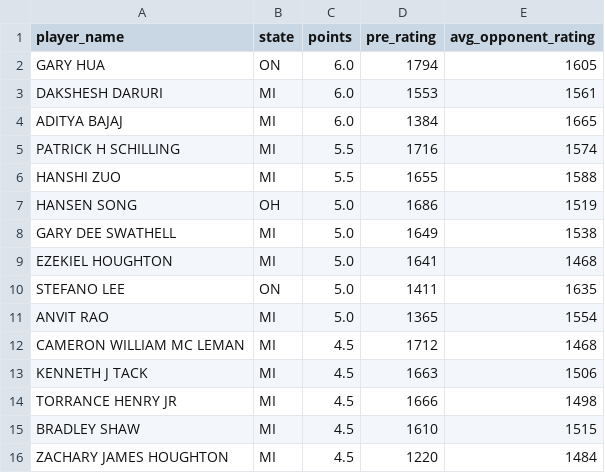
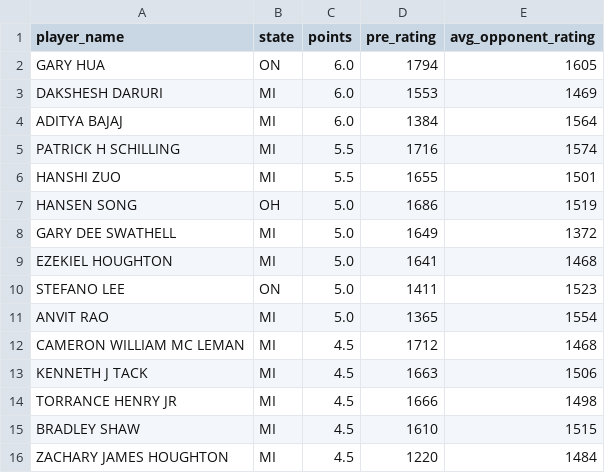
Before and after one commit to antristesse/DATA607, a CSV file: project1/chess_players.csv, drawn as a sheet; only a part is shown; the diff covers the shown part only.

Commit message:
Fix pre-rating extraction and update chess data

```diff
--- a/project1/chess_players.csv
+++ b/project1/chess_players.csv
@@ -2,10 +2,10 @@ player_name,state,points,pre_rating,avg_opponent_rating
  GARY HUA                        ,   ON ,6.0  ,1794,1605
- DAKSHESH DARURI                 ,   MI ,6.0  ,1553,1561
- ADITYA BAJAJ                    ,   MI ,6.0  ,1384,1665
+ DAKSHESH DARURI                 ,   MI ,6.0  ,1553,1469
+ ADITYA BAJAJ                    ,   MI ,6.0  ,1384,1564
  PATRICK H SCHILLING             ,   MI ,5.5  ,1716,1574
- HANSHI ZUO                      ,   MI ,5.5  ,1655,1588
+ HANSHI ZUO                      ,   MI ,5.5  ,1655,1501
  HANSEN SONG                     ,   OH ,5.0  ,1686,1519
- GARY DEE SWATHELL               ,   MI ,5.0  ,1649,1538
+ GARY DEE SWATHELL               ,   MI ,5.0  ,1649,1372
  EZEKIEL HOUGHTON                ,   MI ,5.0  ,1641,1468
- STEFANO LEE                     ,   ON ,5.0  ,1411,1635
+ STEFANO LEE                     ,   ON ,5.0  ,1411,1523
  ANVIT RAO                       ,   MI ,5.0  ,1365,1554
```
Also changed, not shown: 33 edited cells elsewhere in this file, 2 other files.
